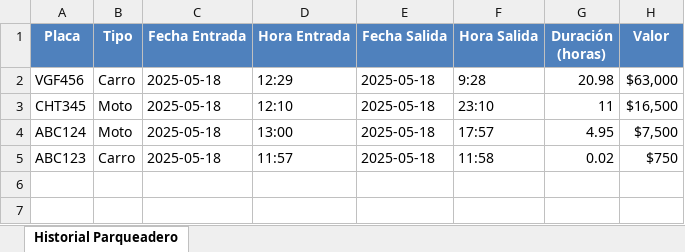
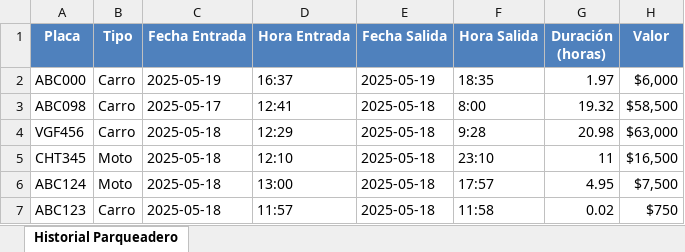
Before and after one commit to EdwarBotero/Proyecto-final, an Excel workbook: historial_parqueadero.xlsx, sheet Historial Parqueadero, drawn as a sheet; values as stored, in another font and other column widths than the file's, no borders; the diff names each change by its address in the sheet, - before the commit and + after, or states it on an @@ line.

```diff
--- a/historial_parqueadero.xlsx (sheet Historial Parqueadero)
+++ b/historial_parqueadero.xlsx (sheet Historial Parqueadero)
+row 2: ABC000 | Carro | 2025-05-19 | 16:37 | 2025-05-19 | 18:35 | 1.97 | $6,000
+row 3: ABC098 | Carro | 2025-05-17 | 12:41 | 2025-05-18 | 8:00 | 19.32 | $58,500
```
Also changed, not shown: 4 other files.
